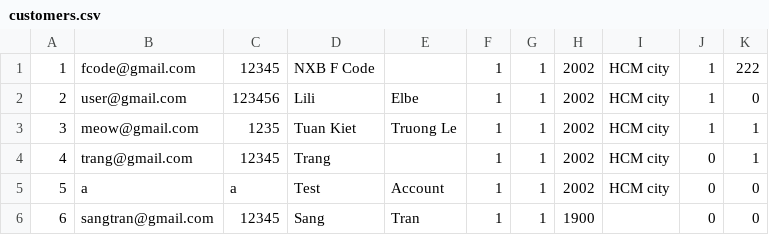
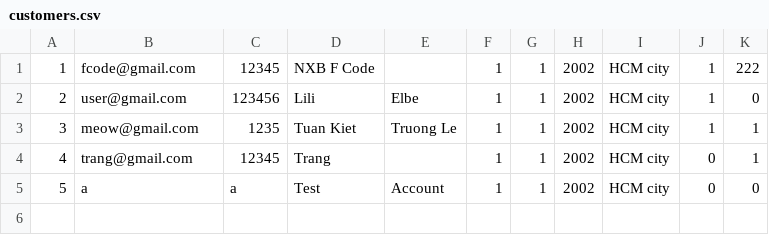
Before and after one commit to SangTran-127/Fcode-ProjectC, a CSV file: role/customers.csv, drawn as a sheet; the diff names each change by its address in the sheet, - before the commit and + after, or states it on an @@ line.

```diff
--- a/role/customers.csv
+++ b/role/customers.csv
-row 6: 6 | sangtran@gmail.com | 12345 | Sang | Tran | 1 | 1 | 1900 |  | 0 | 0
```
Also changed, not shown: 4 other files.
